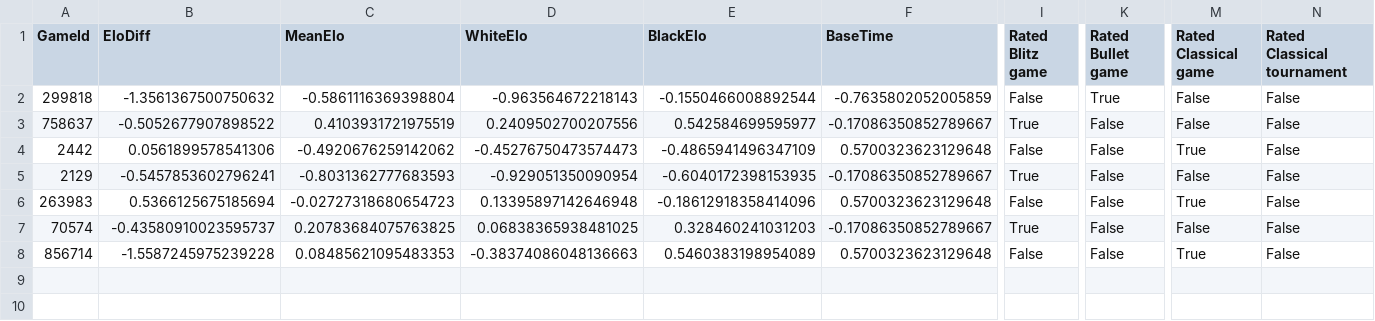
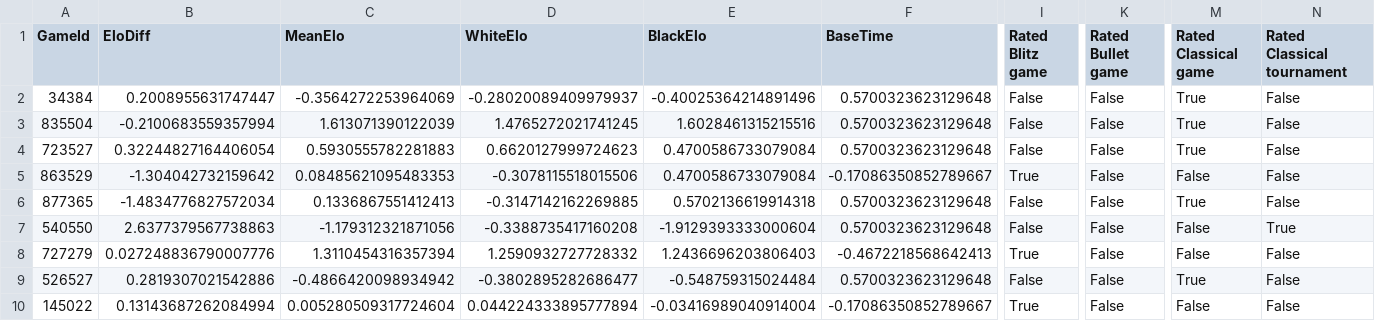
Before and after one commit to Tikhon-Radkevich/Chess-Winner-Prediction, a CSV file: data/processed/demo/baseline.csv, drawn as a sheet; only a part is shown, gaps mark what is left out; removed rows and columns are numbered as before the commit, all else as after; rows hold the shown columns only; the diff names each change by its address in the sheet, - before the commit and + after, or states it on an @@ line.

Commit message:
refactoring; demo data update; demo main algo created

```diff
--- a/data/processed/demo/baseline.csv
+++ b/data/processed/demo/baseline.csv
-A2 (GameId): 299818
+A2 (GameId): 34384
-B2 (EloDiff): -1.3561367500750632
+B2 (EloDiff): 0.2008955631747447
-C2 (MeanElo): -0.5861116369398804
+C2 (MeanElo): -0.3564272253964069
-D2 (WhiteElo): -0.963564672218143
+D2 (WhiteElo): -0.28020089409979937
-E2 (BlackElo): -0.1550466008892544
+E2 (BlackElo): -0.40025364214891496
-F2 (BaseTime): -0.7635802052005859
+F2 (BaseTime): 0.5700323623129648
-K2 (Rated Bullet game): True
+K2 (Rated Bullet game): False
-M2 (Rated Classical game): False
+M2 (Rated Classical game): True
+row 3: 835504 | -0.2100683559357994 | 1.613071390122039 | 1.4765272021741245 | 1.6028461315215516 | 0.5700323623129648 | False | False | True | False
+row 4: 723527 | 0.32244827164406054 | 0.5930555782281883 | 0.6620127999724623 | 0.4700586733079084 | 0.5700323623129648 | False | False | True | False
-A5 (GameId): 758637
+A5 (GameId): 863529
-B5 (EloDiff): -0.5052677907898522
+B5 (EloDiff): -1.304042732159642
-C5 (MeanElo): 0.4103931721975519
+C5 (MeanElo): 0.08485621095483353
-D5 (WhiteElo): 0.2409502700207556
+D5 (WhiteElo): -0.3078115518015506
-E5 (BlackElo): 0.542584699595977
+E5 (BlackElo): 0.4700586733079084
-A6 (GameId): 2442
+A6 (GameId): 877365
-B6 (EloDiff): 0.0561899578541306
+B6 (EloDiff): -1.4834776827572034
-C6 (MeanElo): -0.4920676259142062
+C6 (MeanElo): 0.1336867551412413
-D6 (WhiteElo): -0.45276750473574473
+D6 (WhiteElo): -0.3147142162269885
-E6 (BlackElo): -0.4865941496347109
+E6 (BlackElo): 0.5702136619914318
-A7 (GameId): 2129
+A7 (GameId): 540550
-B7 (EloDiff): -0.5457853602796241
+B7 (EloDiff): 2.6377379567738863
-C7 (MeanElo): -0.8031362777683593
+C7 (MeanElo): -1.179312321871056
-D7 (WhiteElo): -0.929051350090954
+D7 (WhiteElo): -0.3388735417160208
-E7 (BlackElo): -0.6040172398153935
+E7 (BlackElo): -1.9129393333000604
-F7 (BaseTime): -0.17086350852789667
+F7 (BaseTime): 0.5700323623129648
-I7 (Rated Blitz game): True
+I7 (Rated Blitz game): False
-N7 (Rated Classical tournament): False
+N7 (Rated Classical tournament): True
+row 8: 727279 | 0.027248836790007776 | 1.3110454316357394 | 1.2590932727728332 | 1.2436696203806403 | -0.4672218568642413 | True | False | False | False
-A9 (GameId): 263983
+A9 (GameId): 526527
-B9 (EloDiff): 0.5366125675185694
+B9 (EloDiff): 0.2819307021542886
-C9 (MeanElo): -0.02727318680654723
+C9 (MeanElo): -0.4866420098934942
-D9 (WhiteElo): 0.13395897142646948
+D9 (WhiteElo): -0.3802895282686477
-E9 (BlackElo): -0.18612918358414096
+E9 (BlackElo): -0.548759315024484
-A10 (GameId): 70574
+A10 (GameId): 145022
-B10 (EloDiff): -0.43580910023595737
+B10 (EloDiff): 0.13143687262084994
-C10 (MeanElo): 0.20783684075763825
+C10 (MeanElo): 0.005280509317724604
-D10 (WhiteElo): 0.06838365938481025
+D10 (WhiteElo): 0.044224333895777894
-E10 (BlackElo): 0.328460241031203
+E10 (BlackElo): -0.03416989040914004
-row 8: 856714 | -1.5587245975239228 | 0.08485621095483353 | -0.38374086048136663 | 0.5460383198954089 | 0.5700323623129648 | False | False | True | False
```
Also changed, not shown: 7 other files.
